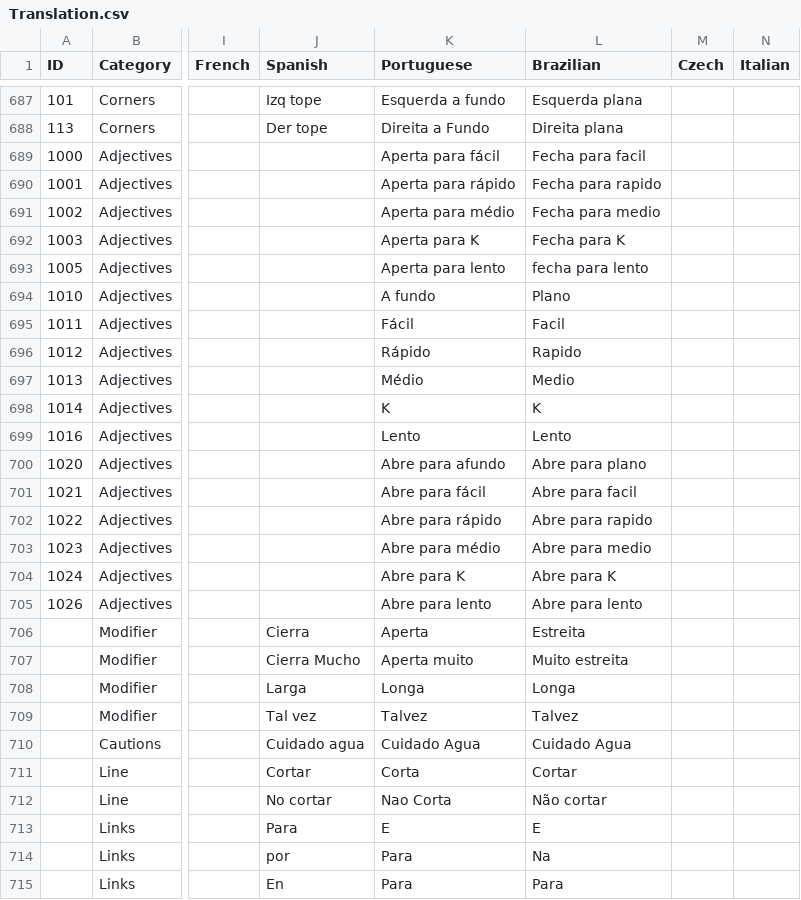
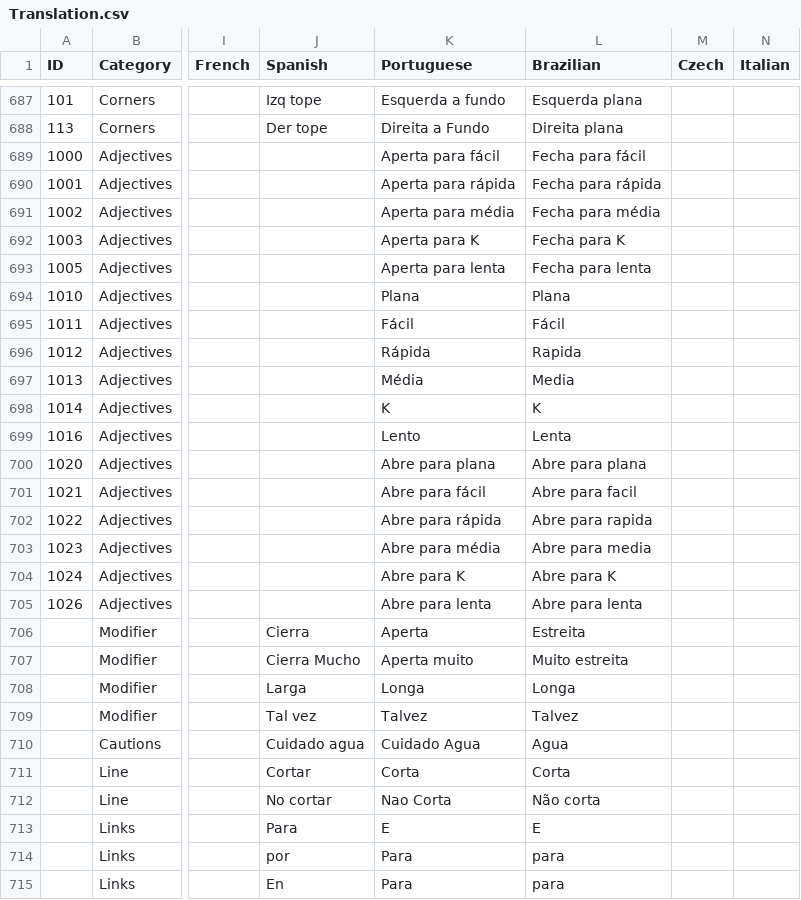
Before and after one commit to HighPriest/RBR_copilot_base, a CSV file: src/Translation.csv, drawn as a sheet; only a part is shown, gaps mark what is left out; the diff covers the shown part only; the diff names each change by its address in the sheet, - before the commit and + after, or states it on an @@ line.

Commit message:
Improve Brazilian translation

```diff
--- a/src/Translation.csv
+++ b/src/Translation.csv
-L689 (Brazilian): Fecha para facil
+L689 (Brazilian): Fecha para fácil
-K690 (Portuguese): Aperta para rápido
+K690 (Portuguese): Aperta para rápida
-L690 (Brazilian): Fecha para rapido
+L690 (Brazilian): Fecha para rápida
-K691 (Portuguese): Aperta para médio
+K691 (Portuguese): Aperta para média
-L691 (Brazilian): Fecha para medio
+L691 (Brazilian): Fecha para média
-K693 (Portuguese): Aperta para lento
+K693 (Portuguese): Aperta para lenta
-L693 (Brazilian): fecha para lento
+L693 (Brazilian): Fecha para lenta
-K694 (Portuguese): A fundo
+K694 (Portuguese): Plana
-L694 (Brazilian): Plano
+L694 (Brazilian): Plana
-L695 (Brazilian): Facil
+L695 (Brazilian): Fácil
-K696 (Portuguese): Rápido
+K696 (Portuguese): Rápida
-L696 (Brazilian): Rapido
+L696 (Brazilian): Rapida
-K697 (Portuguese): Médio
+K697 (Portuguese): Média
-L697 (Brazilian): Medio
+L697 (Brazilian): Media
-L699 (Brazilian): Lento
+L699 (Brazilian): Lenta
-K700 (Portuguese): Abre para afundo
+K700 (Portuguese): Abre para plana
-L700 (Brazilian): Abre para plano
+L700 (Brazilian): Abre para plana
-K702 (Portuguese): Abre para rápido
+K702 (Portuguese): Abre para rápida
-L702 (Brazilian): Abre para rapido
+L702 (Brazilian): Abre para rapida
-K703 (Portuguese): Abre para médio
+K703 (Portuguese): Abre para média
-L703 (Brazilian): Abre para medio
+L703 (Brazilian): Abre para media
-K705 (Portuguese): Abre para lento
+K705 (Portuguese): Abre para lenta
-L705 (Brazilian): Abre para lento
+L705 (Brazilian): Abre para lenta
-L710 (Brazilian): Cuidado Agua
+L710 (Brazilian): Agua
-L711 (Brazilian): Cortar
+L711 (Brazilian): Corta
-L712 (Brazilian): Não cortar
+L712 (Brazilian): Não corta
-L714 (Brazilian): Na
+L714 (Brazilian): para
-L715 (Brazilian): Para
+L715 (Brazilian): para
```
Also changed, not shown: 149 edited cells elsewhere in this file.
